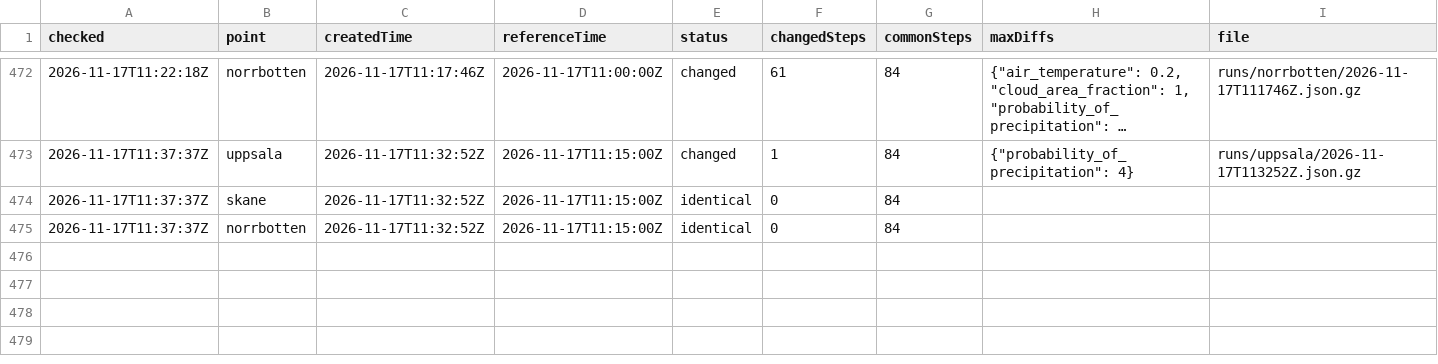
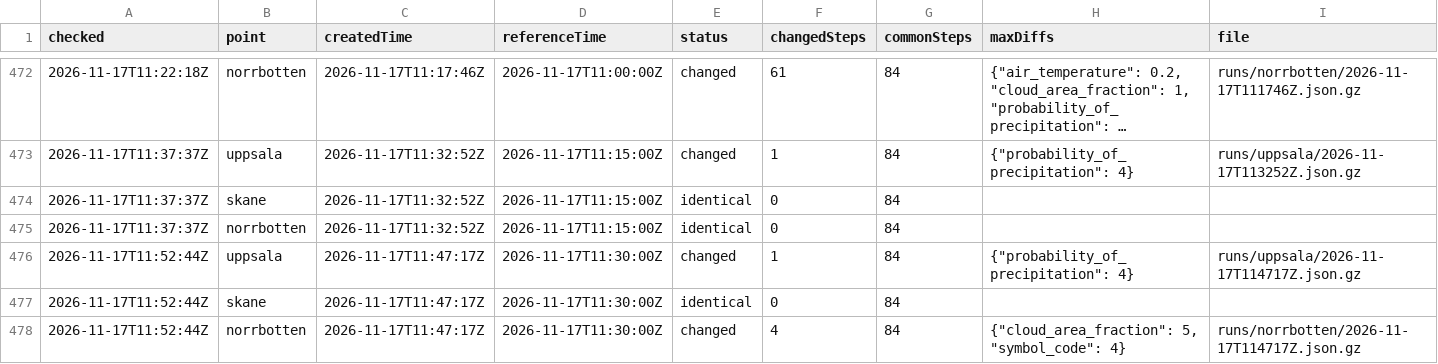
Before and after one commit to gu-t/smhi-runlog, a CSV file: runs.csv, drawn as a sheet; only a part is shown, gaps mark what is left out; long unchanged cells end in ….

```diff
--- a/runs.csv
+++ b/runs.csv
@@ -475 +475,4 @@ checked,point,createdTime,referenceTime,status,changedSteps,commonSteps,maxDiffs
 2026-11-17T11:37:37Z,norrbotten,2026-11-17T11:32:52Z,2026-11-17T11:15:00Z,identical,0,84,,
+2026-11-17T11:52:44Z,uppsala,2026-11-17T11:47:17Z,2026-11-17T11:30:00Z,changed,1,84,"{""probability_of_precipitation"": 4}",runs/uppsala/2026-11-17T114717Z.json.gz
+2026-11-17T11:52:44Z,skane,2026-11-17T11:47:17Z,2026-11-17T11:30:00Z,identical,0,84,,
+2026-11-17T11:52:44Z,norrbotten,2026-11-17T11:47:17Z,2026-11-17T11:30:00Z,changed,4,84,"{""cloud_area_fraction"": 5, ""symbol_code"": 4}",runs/norrbotten/2026-11-17T114717Z.json.gz
```
Also changed, not shown: checks.csv, 3 other files.
